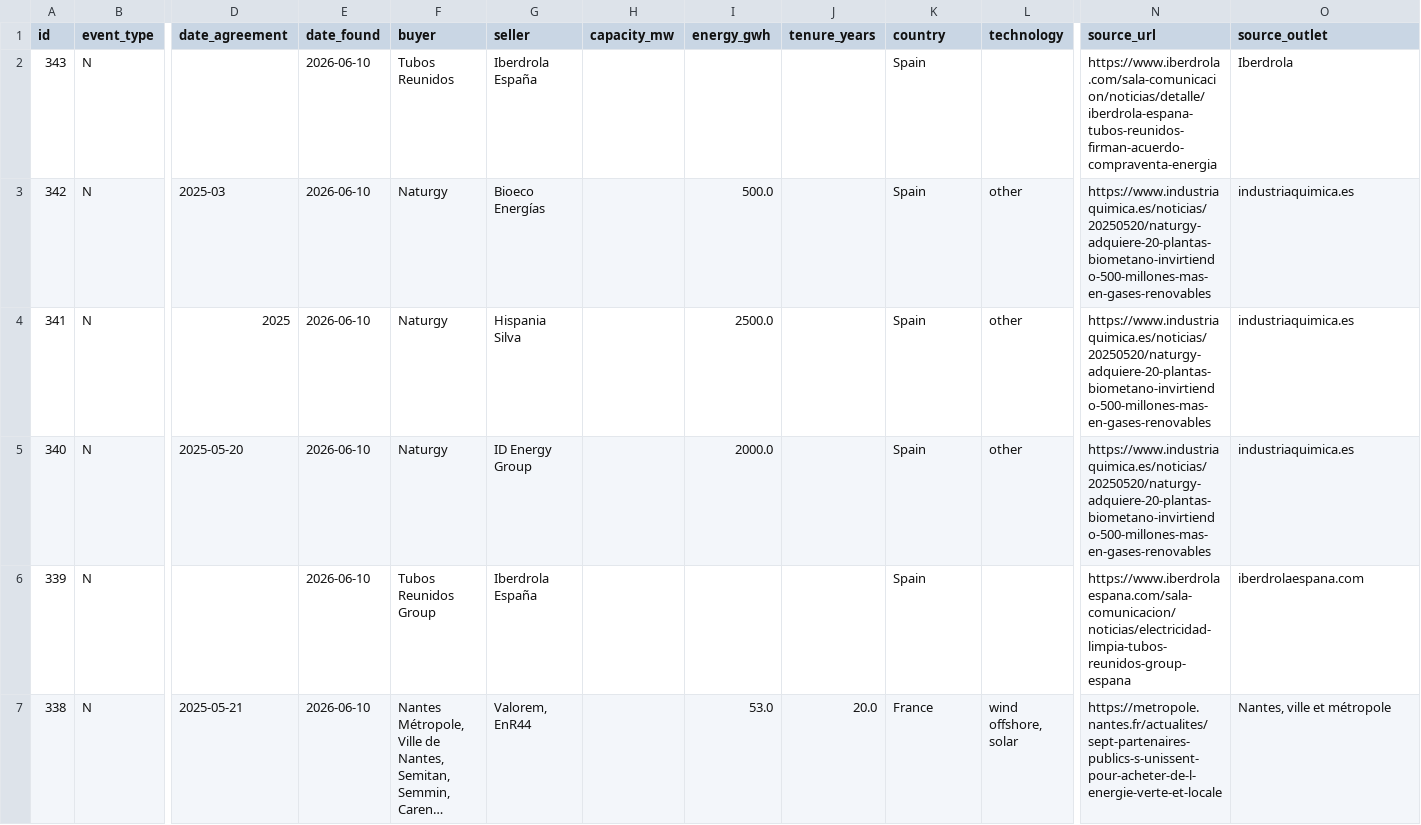
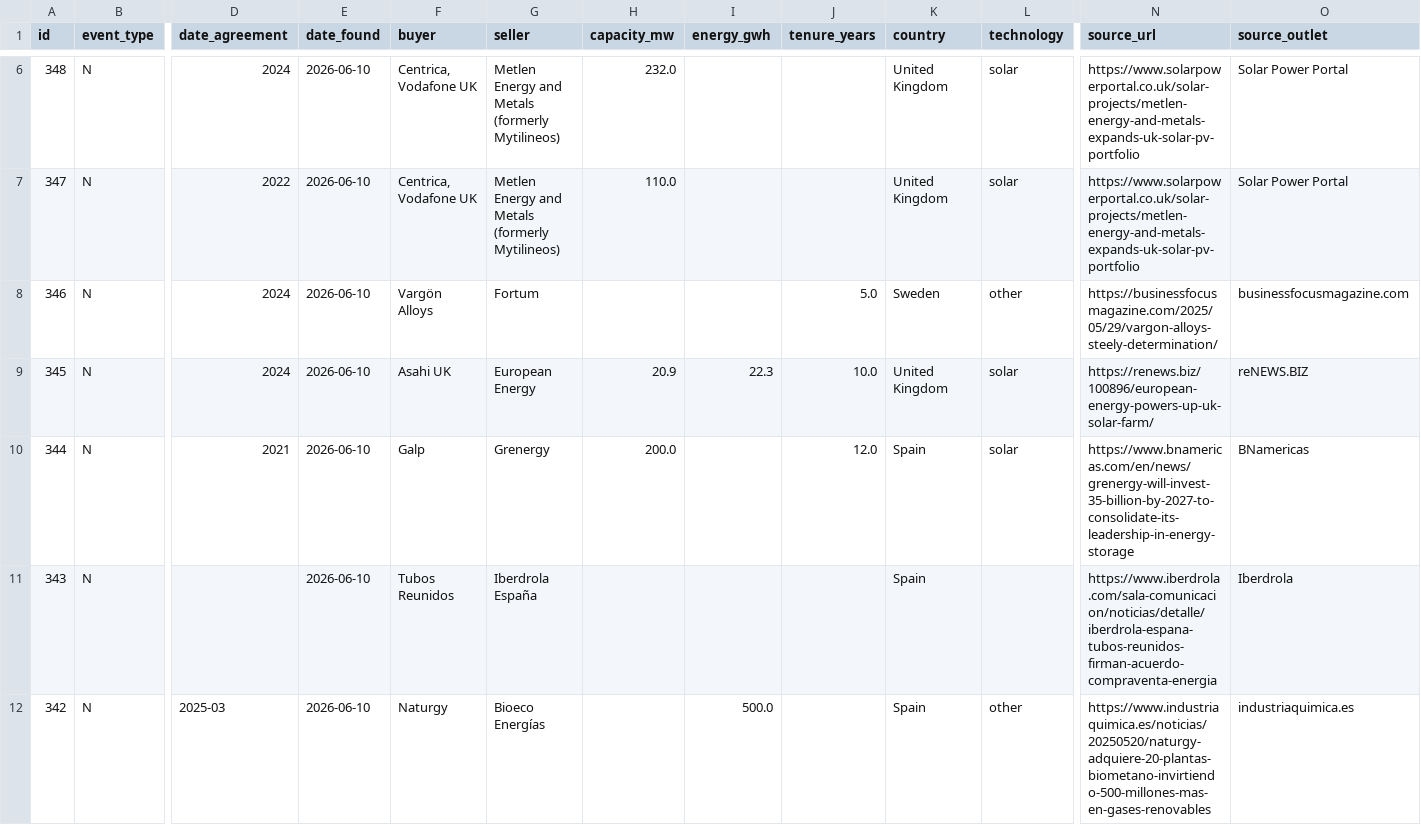
Before and after one commit to Mangips/ppa-tracker, a CSV file: data/ppa_deals.csv, drawn as a sheet; only a part is shown, gaps mark what is left out; the shorter side is filled out with more unchanged rows; long unchanged cells end in …; rows hold the shown columns only; the diff covers the shown part only; the diff names each change by its address in the sheet, - before the commit and + after, or states it on an @@ line.

```diff
--- a/data/ppa_deals.csv
+++ b/data/ppa_deals.csv
+row 6: 348 | N | 2024 | 2026-06-10 | Centrica, Vodafone UK | Metlen Energy and Metals (formerly Mytilineos) | 232.0 |  |  | United Kingdom | solar | https://www.solarpowerportal.co.uk/solar-projects/metlen-energy-and-metals-expands-uk-solar-pv-portfolio | Solar Power Portal
+row 7: 347 | N | 2022 | 2026-06-10 | Centrica, Vodafone UK | Metlen Energy and Metals (formerly Mytilineos) | 110.0 |  |  | United Kingdom | solar | https://www.solarpowerportal.co.uk/solar-projects/metlen-energy-and-metals-expands-uk-solar-pv-portfolio | Solar Power Portal
+row 8: 346 | N | 2024 | 2026-06-10 | Vargön Alloys | Fortum |  |  | 5.0 | Sweden | other | https://businessfocusmagazine.com/2025/05/29/vargon-alloys-steely-determination/ | businessfocusmagazine.com
+row 9: 345 | N | 2024 | 2026-06-10 | Asahi UK | European Energy | 20.9 | 22.3 | 10.0 | United Kingdom | solar | https://renews.biz/100896/european-energy-powers-up-uk-solar-farm/ | reNEWS.BIZ
+row 10: 344 | N | 2021 | 2026-06-10 | Galp | Grenergy | 200.0 |  | 12.0 | Spain | solar | https://www.bnamericas.com/en/news/grenergy-will-invest-35-billion-by-2027-to-consolidate-its-leadership-in-energy-storage | BNamericas
```
Also changed, not shown: 4 added rows elsewhere in this file, 2 other files.
